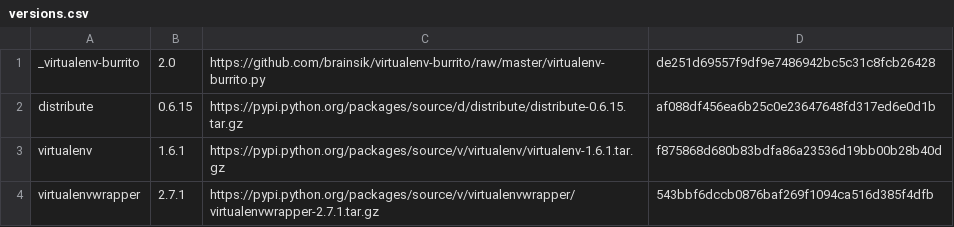
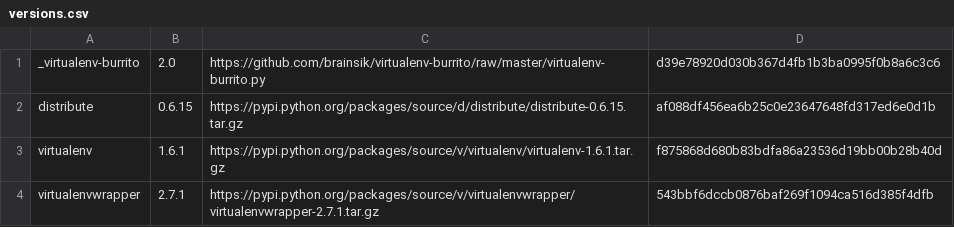
Before and after one commit to brainsik/virtualenv-burrito, a CSV file: versions.csv, drawn as a sheet.

```diff
--- a/versions.csv
+++ b/versions.csv
@@ -1,2 +1,2 @@
-_virtualenv-burrito,2.0,https://github.com/brainsik/virtualenv-burrito/raw/master/virtualenv-burrito.py,de251d69557f9df9e7486942bc5c31c8fcb26428
+_virtualenv-burrito,2.0,https://github.com/brainsik/virtualenv-burrito/raw/master/virtualenv-burrito.py,d39e78920d030b367d4fb1b3ba0995f0b8a6c3c6
 distribute,0.6.15,https://pypi.python.org/packages/source/d/distribute/distribute-0.6.15.tar.gz,af088df456ea6b25c0e23647648fd317ed6e0d1b
```
Also changed, not shown: 1 other file.
